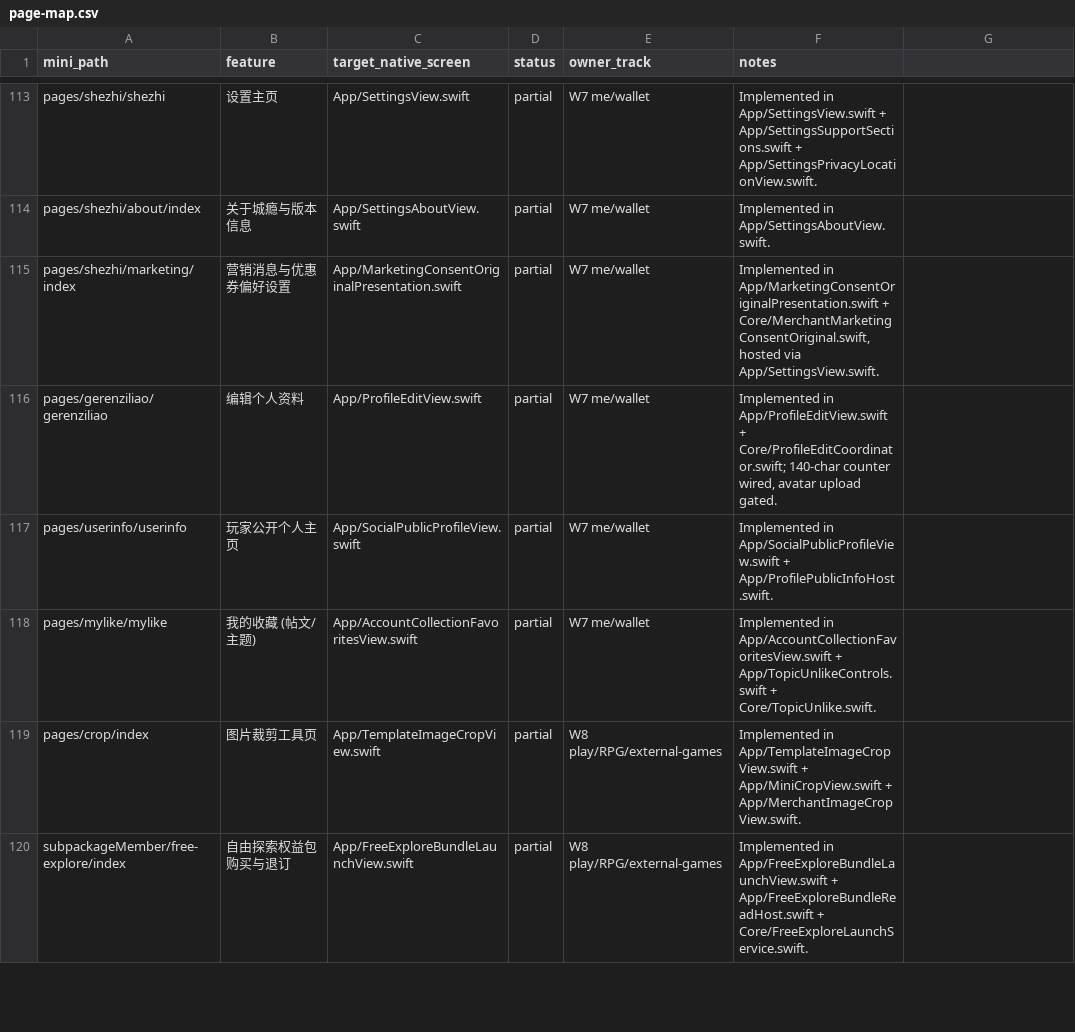
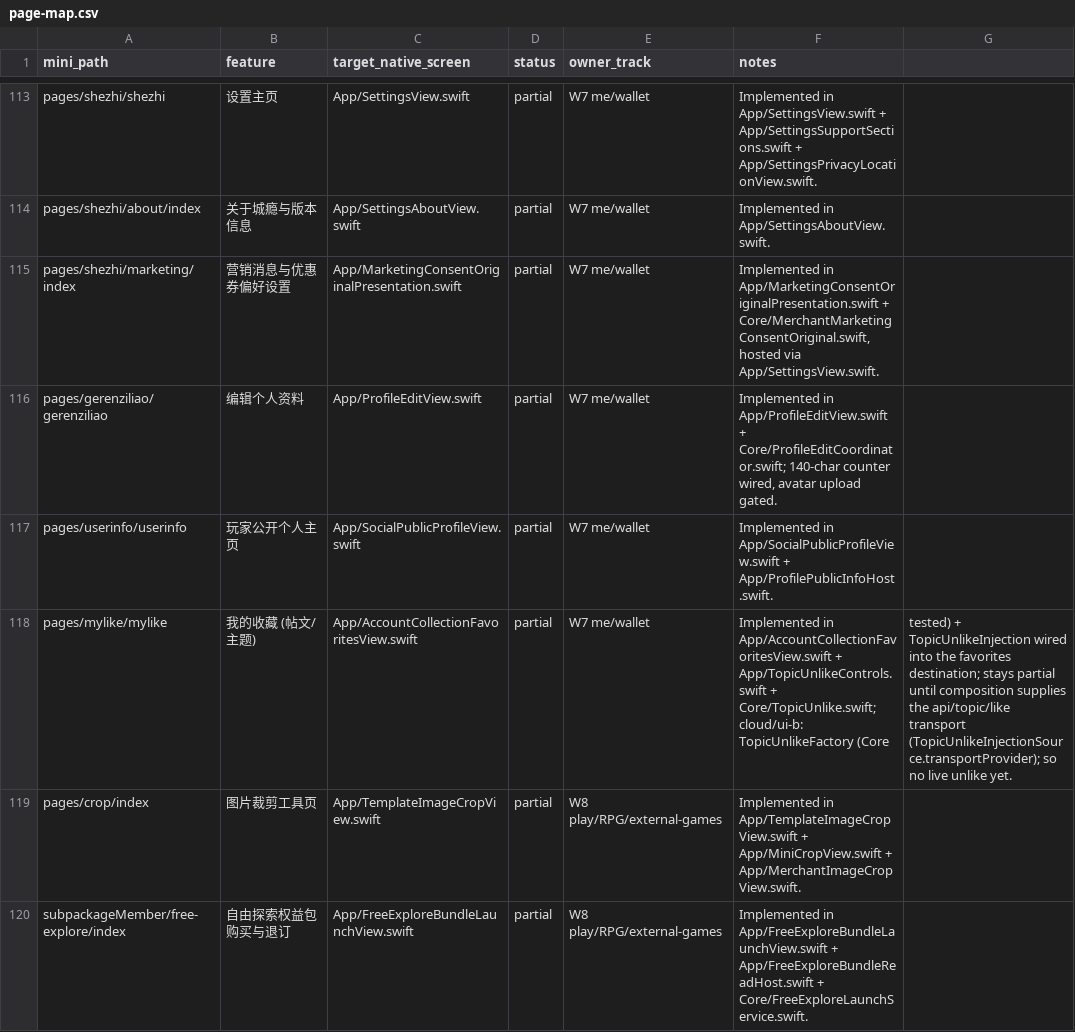
Before and after one commit to XXsocietyee/chein-app, a CSV file: docs/parity/page-map.csv, drawn as a sheet; only a part is shown, gaps mark what is left out.

```diff
--- a/docs/parity/page-map.csv
+++ b/docs/parity/page-map.csv
@@ -117,3 +117,3 @@ pages/gerenziliao/gerenziliao,编辑个人资料,App/ProfileEditView.swift,parti
 pages/userinfo/userinfo,玩家公开个人主页,App/SocialPublicProfileView.swift,partial,W7 me/wallet,Implemented in App/SocialPublicProfileView.swift + App/ProfilePublicInfoHost.swift.
-pages/mylike/mylike,我的收藏 (帖文/主题),App/AccountCollectionFavoritesView.swift,partial,W7 me/wallet,Implemented in App/AccountCollectionFavoritesView.swift + App/TopicUnlikeControls.swift + Core/TopicUnlike.swift.
+pages/mylike/mylike,我的收藏 (帖文/主题),App/AccountCollectionFavoritesView.swift,partial,W7 me/wallet,Implemented in App/AccountCollectionFavoritesView.swift + App/TopicUnlikeControls.swift + Core/TopicUnlike.swift; cloud/ui-b: TopicUnlikeFactory (Core, tested) + TopicUnlikeInjection wired into the favorites destination; stays partial until composition supplies the api/topic/like transport (TopicUnlikeInjectionSource.transportProvider); so no live unlike yet.
 pages/crop/index,图片裁剪工具页,App/TemplateImageCropView.swift,partial,W8 play/RPG/external-games,Implemented in App/TemplateImageCropView.swift + App/MiniCropView.swift + App/MerchantImageCropView.swift.
```
Also changed, not shown: 1 other file.
